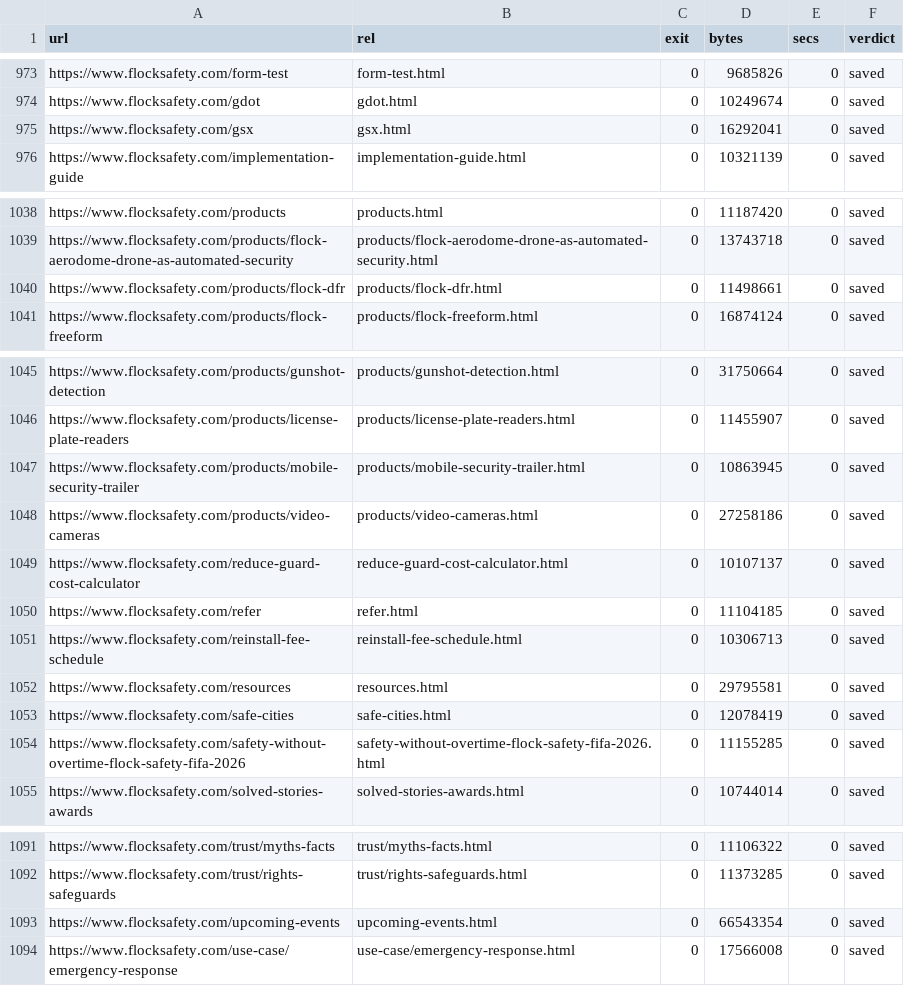
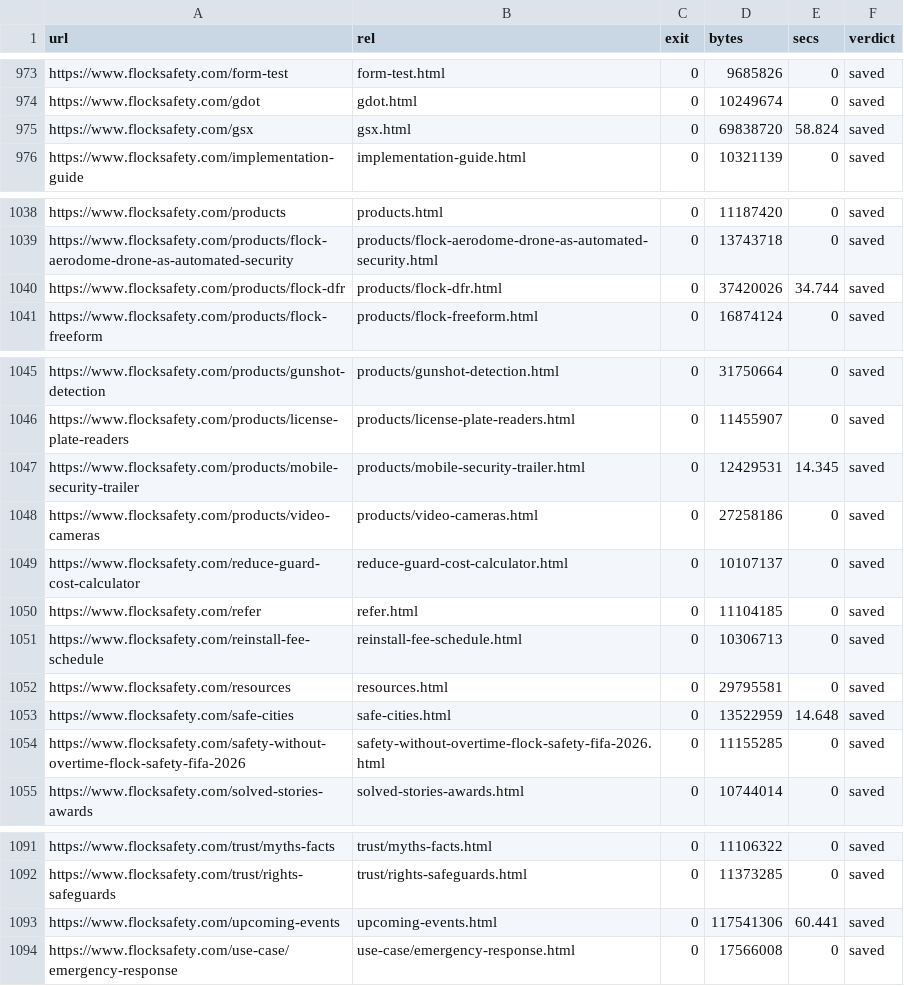
Before and after one commit to jennymaeleidig/interactive-media-production, a CSV file: .scratch/flock-parody/research/flocksafety/2026-09-12/capture-status.csv, drawn as a sheet; only a part is shown, gaps mark what is left out.

```diff
--- a/.scratch/flock-parody/research/flocksafety/2026-09-12/capture-status.csv
+++ b/.scratch/flock-parody/research/flocksafety/2026-09-12/capture-status.csv
@@ -974,3 +974,3 @@ https://www.flocksafety.com/form-test,form-test.html,0,9685826,0,saved
 https://www.flocksafety.com/gdot,gdot.html,0,10249674,0,saved
-https://www.flocksafety.com/gsx,gsx.html,0,16292041,0,saved
+https://www.flocksafety.com/gsx,gsx.html,0,69838720,58.824,saved
 https://www.flocksafety.com/implementation-guide,implementation-guide.html,0,10321139,0,saved
@@ -1039,3 +1039,3 @@ https://www.flocksafety.com/products,products.html,0,11187420,0,saved
 https://www.flocksafety.com/products/flock-aerodome-drone-as-automated-security,products/flock-aerodome-drone-as-automated-security.html,0,13743718,0,saved
-https://www.flocksafety.com/products/flock-dfr,products/flock-dfr.html,0,11498661,0,saved
+https://www.flocksafety.com/products/flock-dfr,products/flock-dfr.html,0,37420026,34.744,saved
 https://www.flocksafety.com/products/flock-freeform,products/flock-freeform.html,0,16874124,0,saved
@@ -1046,3 +1046,3 @@ https://www.flocksafety.com/products/gunshot-detection,products/gunshot-detectio
 https://www.flocksafety.com/products/license-plate-readers,products/license-plate-readers.html,0,11455907,0,saved
-https://www.flocksafety.com/products/mobile-security-trailer,products/mobile-security-trailer.html,0,10863945,0,saved
+https://www.flocksafety.com/products/mobile-security-trailer,products/mobile-security-trailer.html,0,12429531,14.345,saved
 https://www.flocksafety.com/products/video-cameras,products/video-cameras.html,0,27258186,0,saved
@@ -1052,3 +1052,3 @@ https://www.flocksafety.com/reinstall-fee-schedule,reinstall-fee-schedule.html,0
 https://www.flocksafety.com/resources,resources.html,0,29795581,0,saved
-https://www.flocksafety.com/safe-cities,safe-cities.html,0,12078419,0,saved
+https://www.flocksafety.com/safe-cities,safe-cities.html,0,13522959,14.648,saved
 https://www.flocksafety.com/safety-without-overtime-flock-safety-fifa-2026,safety-without-overtime-flock-safety-fifa-2026.html,0,11155285,0,saved
@@ -1092,3 +1092,3 @@ https://www.flocksafety.com/trust/myths-facts,trust/myths-facts.html,0,11106322,
 https://www.flocksafety.com/trust/rights-safeguards,trust/rights-safeguards.html,0,11373285,0,saved
-https://www.flocksafety.com/upcoming-events,upcoming-events.html,0,66543354,0,saved
+https://www.flocksafety.com/upcoming-events,upcoming-events.html,0,117541306,60.441,saved
 https://www.flocksafety.com/use-case/emergency-response,use-case/emergency-response.html,0,17566008,0,saved
```
Also changed, not shown: .scratch/flock-parody/research/flocksafety/2026-09-12/title-repairs.csv, 14 other files.
